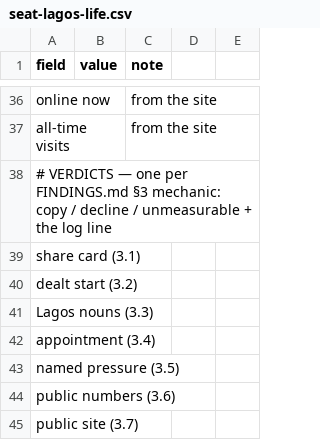
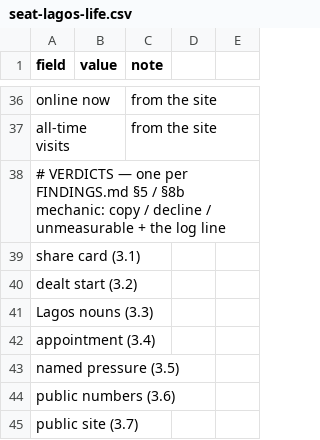
Before and after one commit to Omogbolahan33/workplace_game, a CSV file: playtest/seat-lagos-life.csv, drawn as a sheet; only a part is shown, gaps mark what is left out.

```diff
--- a/playtest/seat-lagos-life.csv
+++ b/playtest/seat-lagos-life.csv
@@ -37,3 +37,3 @@ online now,,from the site
 all-time visits,,from the site
-# VERDICTS — one per FINDINGS.md §3 mechanic: copy / decline / unmeasurable + the log line
+# VERDICTS — one per FINDINGS.md §5 / §8b mechanic: copy / decline / unmeasurable + the log line
 share card (3.1),,
```
Also changed, not shown: 33 other files.
